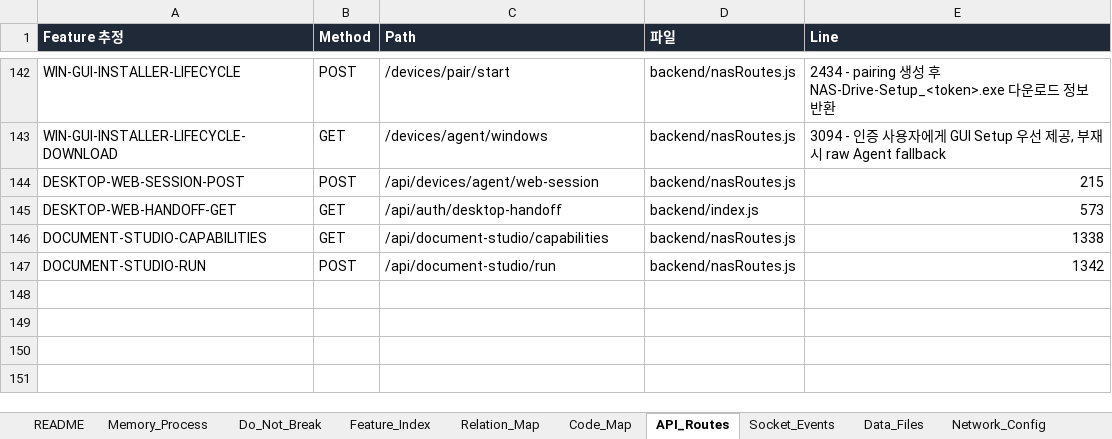
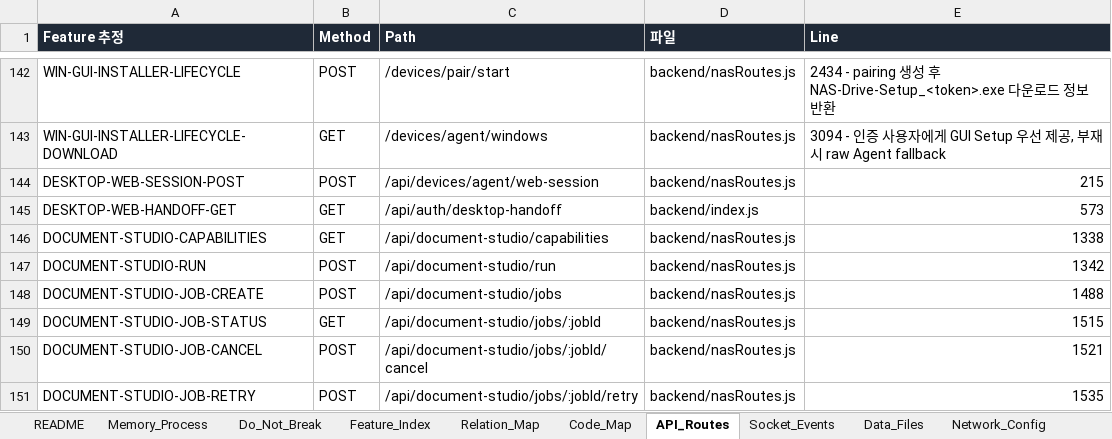
Before and after one commit to CLim020924/NAS_dev, an Excel workbook: docs/NAS_PROJECT_LOG.xlsx, sheet API_Routes, drawn as a sheet; only a part is shown, gaps mark what is left out; values as stored, in another font and other column widths than the file's, no borders; the diff names each change by its address in the sheet, - before the commit and + after, or states it on an @@ line.

Commit message:
docs: record completed document studio workflows

```diff
--- a/docs/NAS_PROJECT_LOG.xlsx (sheet API_Routes)
+++ b/docs/NAS_PROJECT_LOG.xlsx (sheet API_Routes)
+row 148: DOCUMENT-STUDIO-JOB-CREATE | POST | /api/document-studio/jobs | backend/nasRoutes.js | 1488
+row 149: DOCUMENT-STUDIO-JOB-STATUS | GET | /api/document-studio/jobs/:jobId | backend/nasRoutes.js | 1515
+row 150: DOCUMENT-STUDIO-JOB-CANCEL | POST | /api/document-studio/jobs/:jobId/cancel | backend/nasRoutes.js | 1521
+row 151: DOCUMENT-STUDIO-JOB-RETRY | POST | /api/document-studio/jobs/:jobId/retry | backend/nasRoutes.js | 1535
```
Also changed, not shown: sheet Relation_Map, sheet Do_Not_Break, sheet Code_Map, sheet Patch_Log, sheet Office_Viewers, sheet Feature_Index, 1 more sheet, 1 other file.
